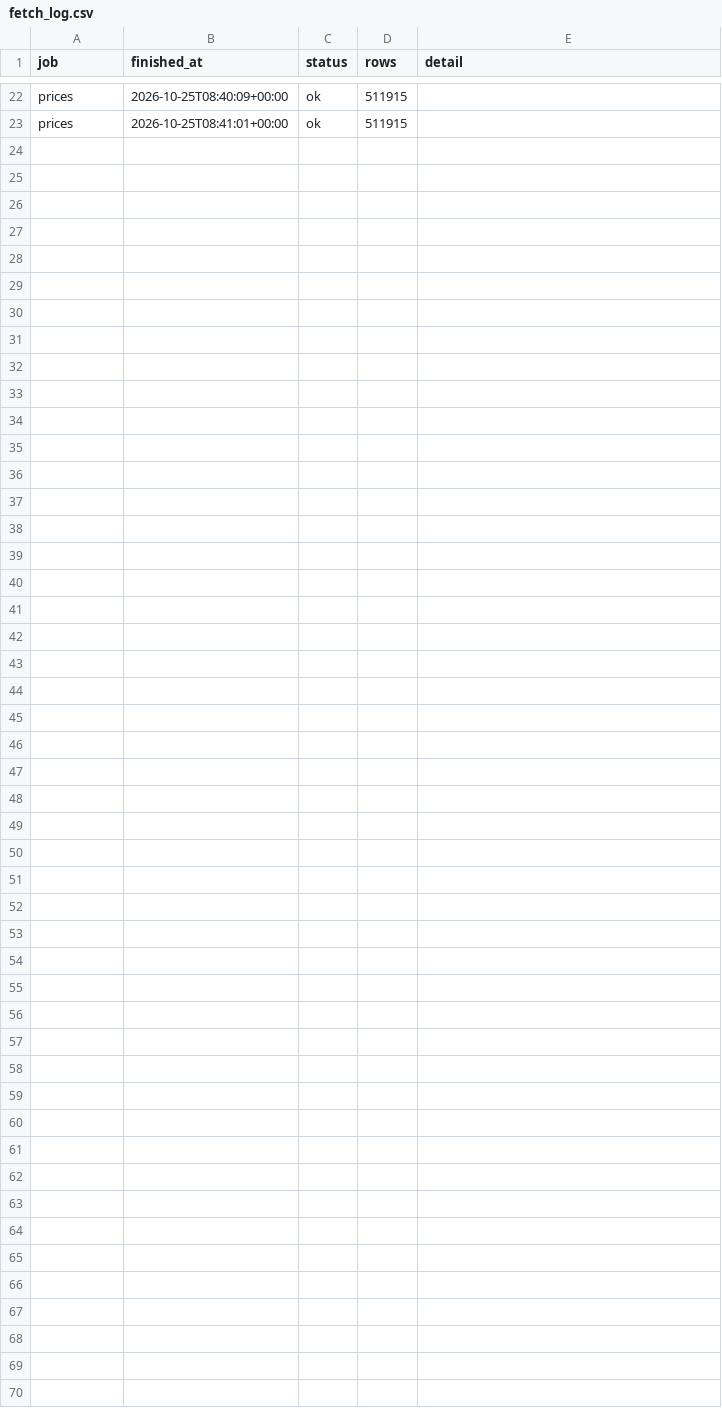
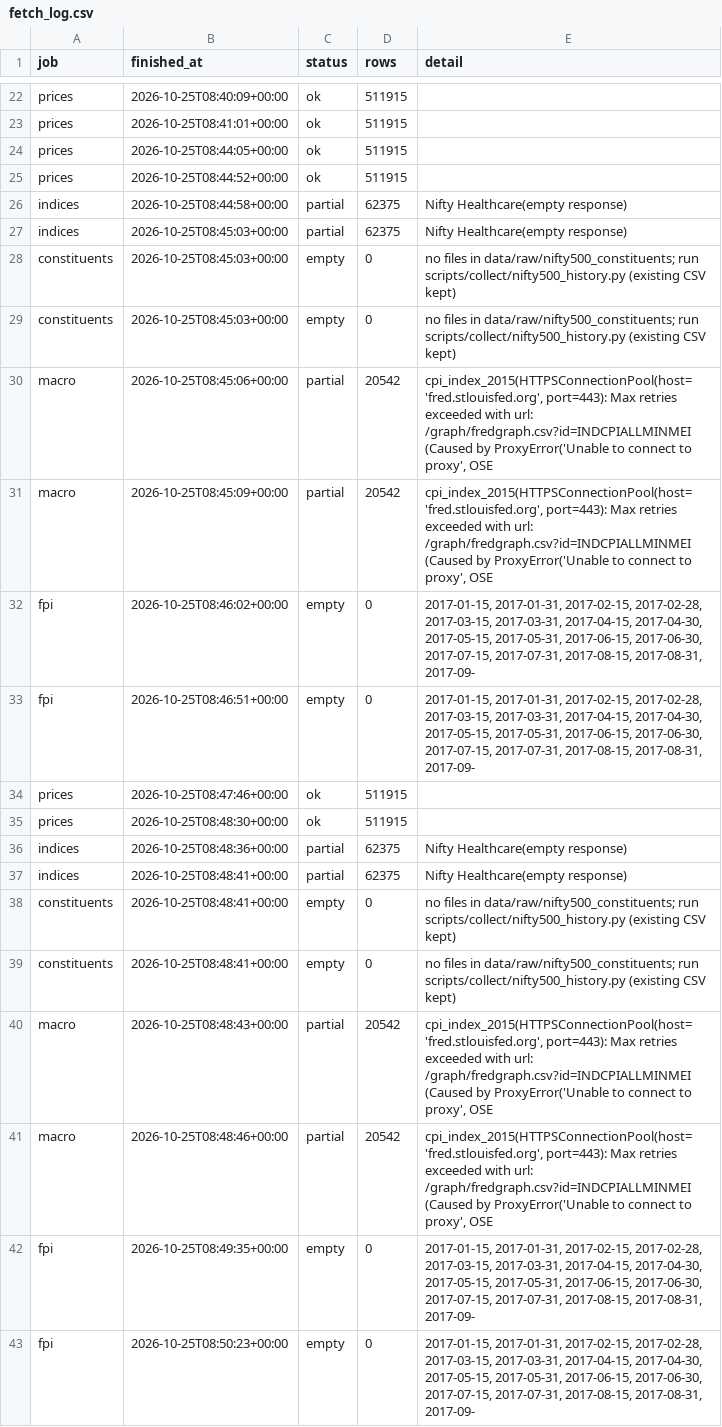
Before and after one commit to akshitaaa11/arth-drishti, a CSV file: data/csv/fetch_log.csv, drawn as a sheet; only a part is shown, gaps mark what is left out.

```diff
--- a/data/csv/fetch_log.csv
+++ b/data/csv/fetch_log.csv
@@ -23 +23,21 @@ prices,2026-10-25T08:40:09+00:00,ok,511915,
 prices,2026-10-25T08:41:01+00:00,ok,511915,
+prices,2026-10-25T08:44:05+00:00,ok,511915,
+prices,2026-10-25T08:44:52+00:00,ok,511915,
+indices,2026-10-25T08:44:58+00:00,partial,62375,Nifty Healthcare(empty response)
+indices,2026-10-25T08:45:03+00:00,partial,62375,Nifty Healthcare(empty response)
+constituents,2026-10-25T08:45:03+00:00,empty,0,no files in data/raw/nifty500_constituents; run scripts/collect/nifty500_history.py (existing CSV kept)
+constituents,2026-10-25T08:45:03+00:00,empty,0,no files in data/raw/nifty500_constituents; run scripts/collect/nifty500_history.py (existing CSV kept)
+macro,2026-10-25T08:45:06+00:00,partial,20542,"cpi_index_2015(HTTPSConnectionPool(host='fred.stlouisfed.org', port=443): Max retries exceeded with url: /graph/fredgraph.csv?id=INDCPIALLMINMEI (Caused by ProxyError('Unable to connect to proxy', OSE"
+macro,2026-10-25T08:45:09+00:00,partial,20542,"cpi_index_2015(HTTPSConnectionPool(host='fred.stlouisfed.org', port=443): Max retries exceeded with url: /graph/fredgraph.csv?id=INDCPIALLMINMEI (Caused by ProxyError('Unable to connect to proxy', OSE"
+fpi,2026-10-25T08:46:02+00:00,empty,0,"2017-01-15, 2017-01-31, 2017-02-15, 2017-02-28, 2017-03-15, 2017-03-31, 2017-04-15, 2017-04-30, 2017-05-15, 2017-05-31, 2017-06-15, 2017-06-30, 2017-07-15, 2017-07-31, 2017-08-15, 2017-08-31, 2017-09-"
+fpi,2026-10-25T08:46:51+00:00,empty,0,"2017-01-15, 2017-01-31, 2017-02-15, 2017-02-28, 2017-03-15, 2017-03-31, 2017-04-15, 2017-04-30, 2017-05-15, 2017-05-31, 2017-06-15, 2017-06-30, 2017-07-15, 2017-07-31, 2017-08-15, 2017-08-31, 2017-09-"
+prices,2026-10-25T08:47:46+00:00,ok,511915,
+prices,2026-10-25T08:48:30+00:00,ok,511915,
+indices,2026-10-25T08:48:36+00:00,partial,62375,Nifty Healthcare(empty response)
+indices,2026-10-25T08:48:41+00:00,partial,62375,Nifty Healthcare(empty response)
+constituents,2026-10-25T08:48:41+00:00,empty,0,no files in data/raw/nifty500_constituents; run scripts/collect/nifty500_history.py (existing CSV kept)
+constituents,2026-10-25T08:48:41+00:00,empty,0,no files in data/raw/nifty500_constituents; run scripts/collect/nifty500_history.py (existing CSV kept)
+macro,2026-10-25T08:48:43+00:00,partial,20542,"cpi_index_2015(HTTPSConnectionPool(host='fred.stlouisfed.org', port=443): Max retries exceeded with url: /graph/fredgraph.csv?id=INDCPIALLMINMEI (Caused by ProxyError('Unable to connect to proxy', OSE"
+macro,2026-10-25T08:48:46+00:00,partial,20542,"cpi_index_2015(HTTPSConnectionPool(host='fred.stlouisfed.org', port=443): Max retries exceeded with url: /graph/fredgraph.csv?id=INDCPIALLMINMEI (Caused by ProxyError('Unable to connect to proxy', OSE"
+fpi,2026-10-25T08:49:35+00:00,empty,0,"2017-01-15, 2017-01-31, 2017-02-15, 2017-02-28, 2017-03-15, 2017-03-31, 2017-04-15, 2017-04-30, 2017-05-15, 2017-05-31, 2017-06-15, 2017-06-30, 2017-07-15, 2017-07-31, 2017-08-15, 2017-08-31, 2017-09-"
+fpi,2026-10-25T08:50:23+00:00,empty,0,"2017-01-15, 2017-01-31, 2017-02-15, 2017-02-28, 2017-03-15, 2017-03-31, 2017-04-15, 2017-04-30, 2017-05-15, 2017-05-31, 2017-06-15, 2017-06-30, 2017-07-15, 2017-07-31, 2017-08-15, 2017-08-31, 2017-09-"
```
Also changed, not shown: reports/price_quality_flags.csv, 6 other files.
